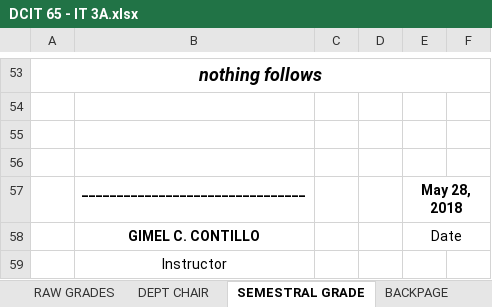
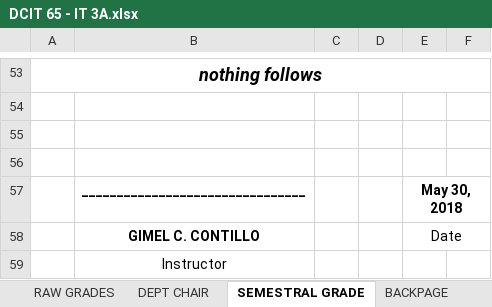
Before and after one commit to gicontz/Find-file-Copy-path-Grading-Sheets-Second-Sem-2017-2018, an Excel workbook: DCIT 65 - IT 3A/DCIT 65 - IT 3A.xlsx, sheet SEMESTRAL GRADE, drawn as a sheet; only a part is shown, gaps mark what is left out; values as stored, in another font and other column widths than the file's, no borders; charts and pictures and conditional formats not drawn; the diff names each change by its address in the sheet, - before the commit and + after, or states it on an @@ line.

```diff
--- a/DCIT 65 - IT 3A/DCIT 65 - IT 3A.xlsx (sheet SEMESTRAL GRADE)
+++ b/DCIT 65 - IT 3A/DCIT 65 - IT 3A.xlsx (sheet SEMESTRAL GRADE)
-E57: May 28, 2018
+E57: May 30, 2018
```
Also changed, not shown: COSC 60 - IT 2D/DIT_21718_COSC60_4thYearIrreg_Data Structures_Gimel Contillo.xlsx, DCIT 23 - IT 1A/DCIT 23 - IT 1A.xlsx, 17 other files.
